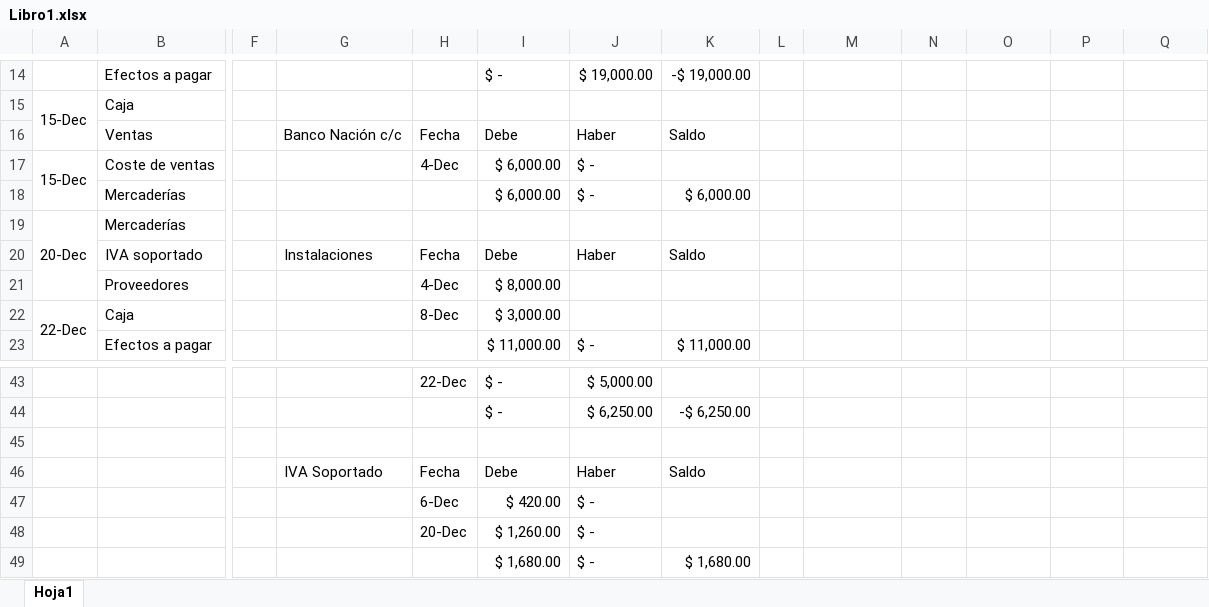
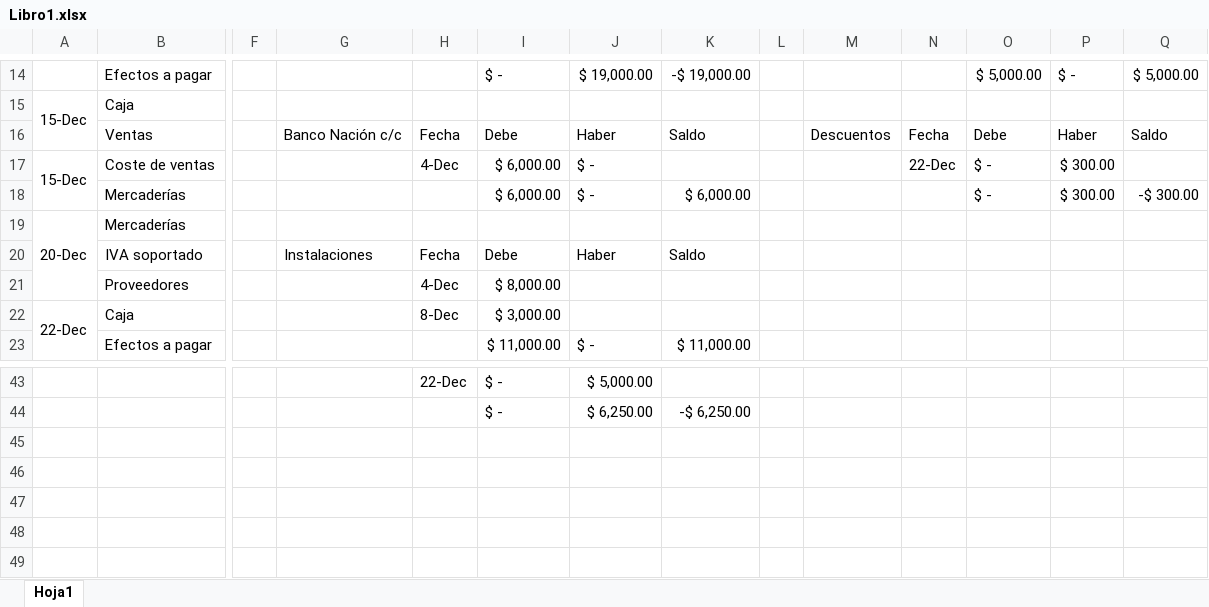
Before and after one commit to dreschpedro/3er_anho, an Excel workbook: 1er_cuatrimestre/sist_contable/7_tp_final/Libro1.xlsx, sheet Hoja1, drawn as a sheet; only a part is shown, gaps mark what is left out; values as stored, in another font and other column widths than the file's, no cell formats; rows hold the shown columns only; the diff covers the shown part only; the diff names each change by its address in the sheet, - before the commit and + after, or states it on an @@ line.

```diff
--- a/1er_cuatrimestre/sist_contable/7_tp_final/Libro1.xlsx (sheet Hoja1)
+++ b/1er_cuatrimestre/sist_contable/7_tp_final/Libro1.xlsx (sheet Hoja1)
-O14: (empty)
+O14: $ 5,000.00
-P14: (empty)
+P14: $ -
-Q14: (empty)
+Q14: $ 5,000.00
-M16: (empty)
+M16: Descuentos
-N16: (empty)
+N16: Fecha
-O16: (empty)
+O16: Debe
-P16: (empty)
+P16: Haber
-Q16: (empty)
+Q16: Saldo
-N17: (empty)
+N17: 22-Dec
-O17:O18: (empty)
+O17:O18: $ -
-P17:P18: (empty)
+P17:P18: $ 300.00
-Q18: (empty)
+Q18: -$ 300.00
-row 45: (empty)
-row 46:  |  |  | IVA Soportado | Fecha | Debe | Haber | Saldo
-row 47:  |  |  |  | 6-Dec | $ 420.00 | $ -
-row 48:  |  |  |  | 20-Dec | $ 1,260.00 | $ -
-row 49:  |  |  |  |  | $ 1,680.00 | $ - | $ 1,680.00
```
Also changed, not shown: 32 edited cells elsewhere in this sheet, cell formats, 14 other files.
